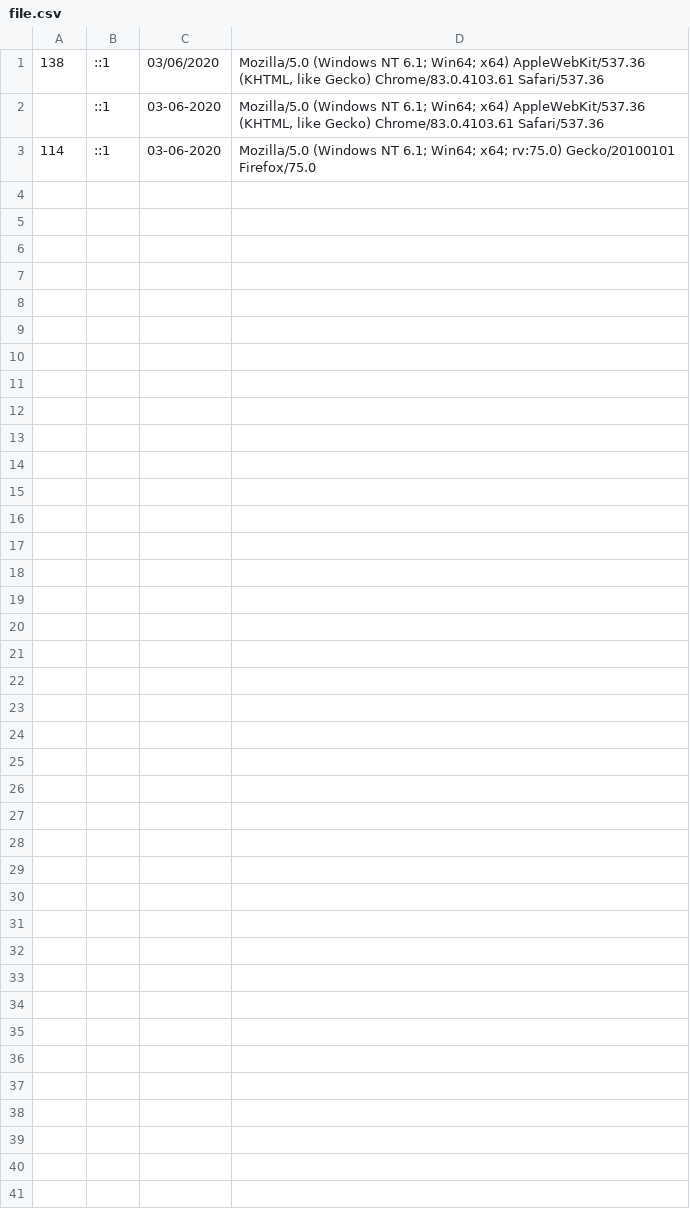
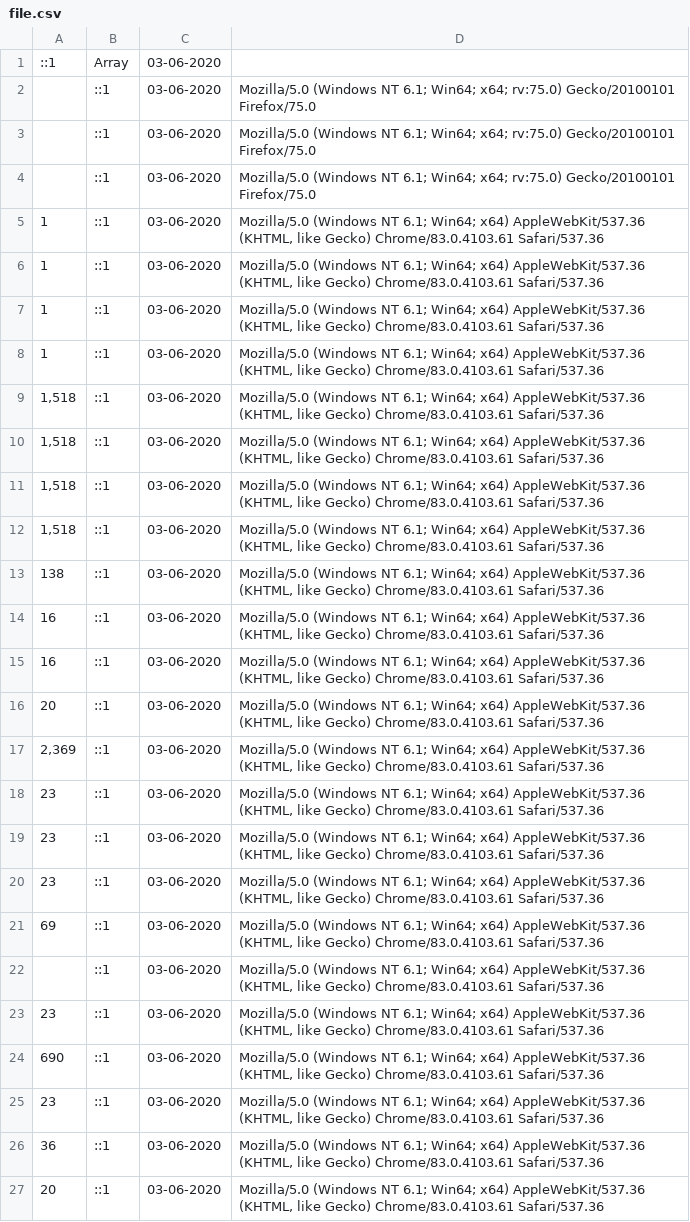
Before and after one commit to nagarathna1985/JS-PHP-Calculator, a CSV file: file.csv, drawn as a sheet.

Commit message:
data showing  on table

```diff
--- a/file.csv
+++ b/file.csv
@@ -1,3 +1,27 @@
-138,::1,03/06/2020,"Mozilla/5.0 (Windows NT 6.1; Win64; x64) AppleWebKit/537.36 (KHTML, like Gecko) Chrome/83.0.4103.61 Safari/537.36"
+::1,Array,03-06-2020,
+,::1,03-06-2020,"Mozilla/5.0 (Windows NT 6.1; Win64; x64; rv:75.0) Gecko/20100101 Firefox/75.0"
+,::1,03-06-2020,"Mozilla/5.0 (Windows NT 6.1; Win64; x64; rv:75.0) Gecko/20100101 Firefox/75.0"
+,::1,03-06-2020,"Mozilla/5.0 (Windows NT 6.1; Win64; x64; rv:75.0) Gecko/20100101 Firefox/75.0"
+1,::1,03-06-2020,"Mozilla/5.0 (Windows NT 6.1; Win64; x64) AppleWebKit/537.36 (KHTML, like Gecko) Chrome/83.0.4103.61 Safari/537.36"
+1,::1,03-06-2020,"Mozilla/5.0 (Windows NT 6.1; Win64; x64) AppleWebKit/537.36 (KHTML, like Gecko) Chrome/83.0.4103.61 Safari/537.36"
+1,::1,03-06-2020,"Mozilla/5.0 (Windows NT 6.1; Win64; x64) AppleWebKit/537.36 (KHTML, like Gecko) Chrome/83.0.4103.61 Safari/537.36"
+1,::1,03-06-2020,"Mozilla/5.0 (Windows NT 6.1; Win64; x64) AppleWebKit/537.36 (KHTML, like Gecko) Chrome/83.0.4103.61 Safari/537.36"
+"1,518",::1,03-06-2020,"Mozilla/5.0 (Windows NT 6.1; Win64; x64) AppleWebKit/537.36 (KHTML, like Gecko) Chrome/83.0.4103.61 Safari/537.36"
+"1,518",::1,03-06-2020,"Mozilla/5.0 (Windows NT 6.1; Win64; x64) AppleWebKit/537.36 (KHTML, like Gecko) Chrome/83.0.4103.61 Safari/537.36"
+"1,518",::1,03-06-2020,"Mozilla/5.0 (Windows NT 6.1; Win64; x64) AppleWebKit/537.36 (KHTML, like Gecko) Chrome/83.0.4103.61 Safari/537.36"
+"1,518",::1,03-06-2020,"Mozilla/5.0 (Windows NT 6.1; Win64; x64) AppleWebKit/537.36 (KHTML, like Gecko) Chrome/83.0.4103.61 Safari/537.36"
+138,::1,03-06-2020,"Mozilla/5.0 (Windows NT 6.1; Win64; x64) AppleWebKit/537.36 (KHTML, like Gecko) Chrome/83.0.4103.61 Safari/537.36"
+16,::1,03-06-2020,"Mozilla/5.0 (Windows NT 6.1; Win64; x64) AppleWebKit/537.36 (KHTML, like Gecko) Chrome/83.0.4103.61 Safari/537.36"
+16,::1,03-06-2020,"Mozilla/5.0 (Windows NT 6.1; Win64; x64) AppleWebKit/537.36 (KHTML, like Gecko) Chrome/83.0.4103.61 Safari/537.36"
+20,::1,03-06-2020,"Mozilla/5.0 (Windows NT 6.1; Win64; x64) AppleWebKit/537.36 (KHTML, like Gecko) Chrome/83.0.4103.61 Safari/537.36"
+"2,369",::1,03-06-2020,"Mozilla/5.0 (Windows NT 6.1; Win64; x64) AppleWebKit/537.36 (KHTML, like Gecko) Chrome/83.0.4103.61 Safari/537.36"
+23,::1,03-06-2020,"Mozilla/5.0 (Windows NT 6.1; Win64; x64) AppleWebKit/537.36 (KHTML, like Gecko) Chrome/83.0.4103.61 Safari/537.36"
+23,::1,03-06-2020,"Mozilla/5.0 (Windows NT 6.1; Win64; x64) AppleWebKit/537.36 (KHTML, like Gecko) Chrome/83.0.4103.61 Safari/537.36"
+23,::1,03-06-2020,"Mozilla/5.0 (Windows NT 6.1; Win64; x64) AppleWebKit/537.36 (KHTML, like Gecko) Chrome/83.0.4103.61 Safari/537.36"
+69,::1,03-06-2020,"Mozilla/5.0 (Windows NT 6.1; Win64; x64) AppleWebKit/537.36 (KHTML, like Gecko) Chrome/83.0.4103.61 Safari/537.36"
 ,::1,03-06-2020,"Mozilla/5.0 (Windows NT 6.1; Win64; x64) AppleWebKit/537.36 (KHTML, like Gecko) Chrome/83.0.4103.61 Safari/537.36"
-114,::1,03-06-2020,"Mozilla/5.0 (Windows NT 6.1; Win64; x64; rv:75.0) Gecko/20100101 Firefox/75.0"
+23,::1,03-06-2020,"Mozilla/5.0 (Windows NT 6.1; Win64; x64) AppleWebKit/537.36 (KHTML, like Gecko) Chrome/83.0.4103.61 Safari/537.36"
+690,::1,03-06-2020,"Mozilla/5.0 (Windows NT 6.1; Win64; x64) AppleWebKit/537.36 (KHTML, like Gecko) Chrome/83.0.4103.61 Safari/537.36"
+23,::1,03-06-2020,"Mozilla/5.0 (Windows NT 6.1; Win64; x64) AppleWebKit/537.36 (KHTML, like Gecko) Chrome/83.0.4103.61 Safari/537.36"
+36,::1,03-06-2020,"Mozilla/5.0 (Windows NT 6.1; Win64; x64) AppleWebKit/537.36 (KHTML, like Gecko) Chrome/83.0.4103.61 Safari/537.36"
+20,::1,03-06-2020,"Mozilla/5.0 (Windows NT 6.1; Win64; x64) AppleWebKit/537.36 (KHTML, like Gecko) Chrome/83.0.4103.61 Safari/537.36"
```
Also changed, not shown: 3 other files.
